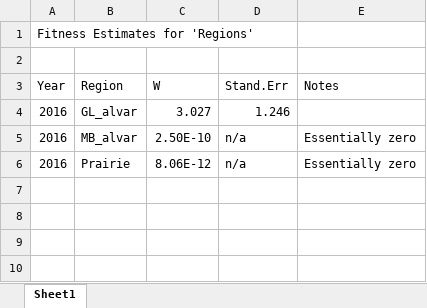
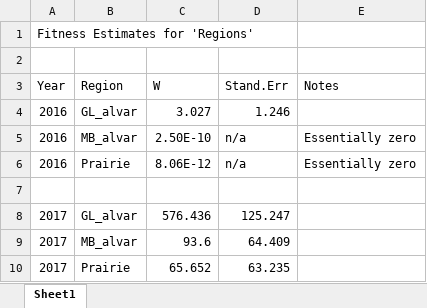
Before and after one commit to zeb-yoko/geum-aster, an Excel workbook: fitness estimates.xlsx, sheet Sheet1, drawn as a sheet; values as stored, in another font and other column widths than the file's, no borders; the diff names each change by its address in the sheet, - before the commit and + after, or states it on an @@ line.

Commit message:
revised code and addition of region-specific fitness estimates for 2017 data

```diff
--- a/fitness estimates.xlsx (sheet Sheet1)
+++ b/fitness estimates.xlsx (sheet Sheet1)
+row 7: (empty)
+row 8: 2017 | GL_alvar | 576.436 | 125.247
+row 9: 2017 | MB_alvar | 93.6 | 64.409
+row 10: 2017 | Prairie | 65.652 | 63.235
```
Also changed, not shown: 1 other file.
